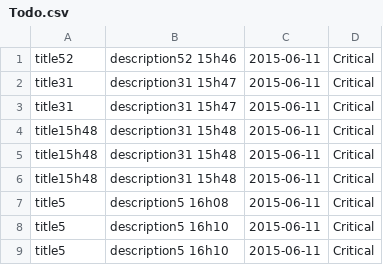
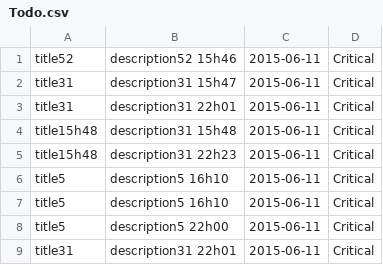
Before and after one commit to onlyad/3WA, a CSV file: php02_02B/Todo.csv, drawn as a sheet.

```diff
--- a/php02_02B/Todo.csv
+++ b/php02_02B/Todo.csv
@@ -2,8 +2,8 @@ title52,"description52 15h46",2015-06-11,Critical
 title31,"description31 15h47",2015-06-11,Critical
-title31,"description31 15h47",2015-06-11,Critical
+title31,"description31 22h01",2015-06-11,Critical
 title15h48,"description31 15h48",2015-06-11,Critical
-title15h48,"description31 15h48",2015-06-11,Critical
-title15h48,"description31 15h48",2015-06-11,Critical
-title5,"description5 16h08",2015-06-11,Critical
+title15h48,"description31 22h23",2015-06-11,Critical
 title5,"description5 16h10",2015-06-11,Critical
 title5,"description5 16h10",2015-06-11,Critical
+title5,"description5 22h00",2015-06-11,Critical
+title31,"description31 22h01",2015-06-11,Critical
```
Also changed, not shown: 3 other files.
